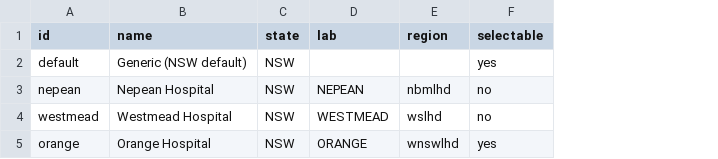
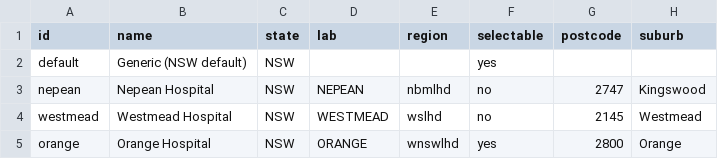
Before and after one commit to braviboron/tube-checker, a CSV file: data/sites.csv, drawn as a sheet; the diff names each change by its address in the sheet, - before the commit and + after, or states it on an @@ line.

Commit message:
Fix NSW catalogue search links: pageSize=1 truncation, add site-scoped location (v98)
NSW's search page defaulted results to one item per page; force pageSize=50.
Sites with a postcode/suburb now also pass userLocation/userSuburb so the
search scopes to that hospital, matching NSW's own location-search behaviour.

```diff
--- a/data/sites.csv
+++ b/data/sites.csv
+column G (postcode), rows 3-5: 2747 | 2145 | 2800
+column H (suburb), rows 3-5: Kingswood | Westmead | Orange
```
Also changed, not shown: 6 other files.
